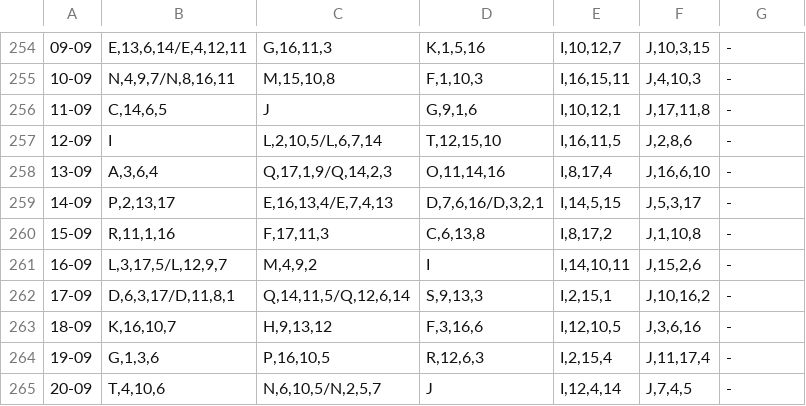
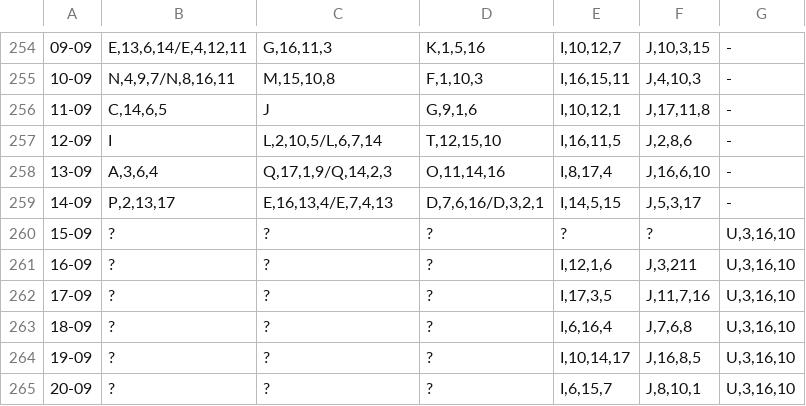
Before and after one commit to discretize/discretize-discord-bot-instabilities, a CSV file: instabs.csv, drawn as a sheet; only a part is shown, gaps mark what is left out; the diff covers the shown part only; the diff names each change by its address in the sheet, - before the commit and + after, or states it on an @@ line.

Commit message:
fix: new instabs and new 100cm

```diff
--- a/instabs.csv
+++ b/instabs.csv
-B260: R,11,1,16
+B260: ?
-C260: F,17,11,3
+C260: ?
-D260: C,6,13,8
+D260: ?
-E260: I,8,17,2
+E260: ?
-F260: J,1,10,8
+F260: ?
-G260:G265: -
+G260:G265: U,3,16,10
-B261: L,3,17,5/L,12,9,7
+B261: ?
-C261: M,4,9,2
+C261: ?
-D261: I
+D261: ?
-E261: I,14,10,11
+E261: I,12,1,6
-F261: J,15,2,6
+F261: J,3,211
-B262: D,6,3,17/D,11,8,1
+B262: ?
-C262: Q,14,11,5/Q,12,6,14
+C262: ?
-D262: S,9,13,3
+D262: ?
-E262: I,2,15,1
+E262: I,17,3,5
-F262: J,10,16,2
+F262: J,11,7,16
-B263: K,16,10,7
+B263: ?
-C263: H,9,13,12
+C263: ?
-D263: F,3,16,6
+D263: ?
-E263: I,12,10,5
+E263: I,6,16,4
-F263: J,3,6,16
+F263: J,7,6,8
-B264: G,1,3,6
+B264: ?
-C264: P,16,10,5
+C264: ?
-D264: R,12,6,3
+D264: ?
-E264: I,2,15,4
+E264: I,10,14,17
-F264: J,11,17,4
+F264: J,16,8,5
-B265: T,4,10,6
+B265: ?
-C265: N,6,10,5/N,2,5,7
+C265: ?
-D265: J
+D265: ?
-E265: I,12,4,14
+E265: I,6,15,7
-F265: J,7,4,5
+F265: J,8,10,1
```
Also changed, not shown: 61 edited cells elsewhere in this file, 1 other file.
